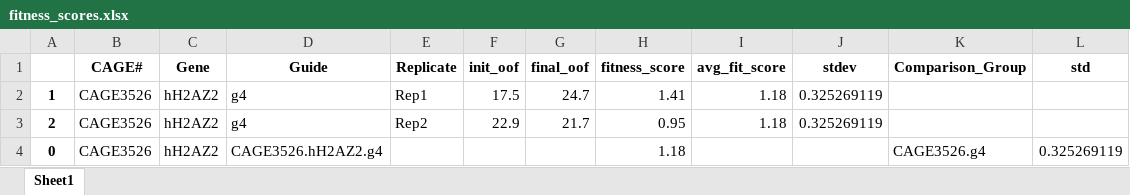
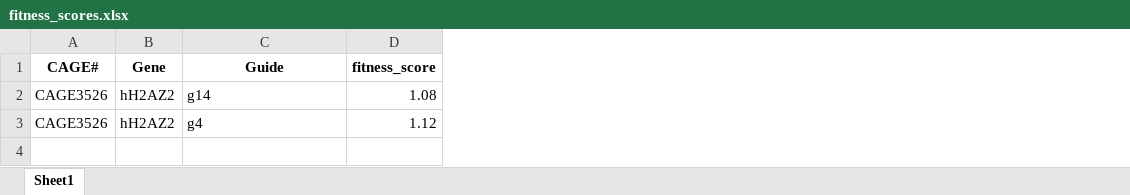
Before and after one commit to petehall6/CAGE_scripts, an Excel workbook: big_fit/testing/fitness_scores.xlsx, sheet Sheet1, drawn as a sheet; values as stored, in another font and other column widths than the file's, no borders; removed rows and columns are numbered as before the commit, all else as after; the diff names each change by its address in the sheet, - before the commit and + after, or states it on an @@ line.

```diff
--- a/big_fit/testing/fitness_scores.xlsx (sheet Sheet1)
+++ b/big_fit/testing/fitness_scores.xlsx (sheet Sheet1)
-column A, rows 2-3: 1 | 2
-column E (Replicate), rows 2-3: Rep1 | Rep2
-column F (init_oof), rows 2-3: 17.5 | 22.9
-column G (final_oof), rows 2-3: 24.7 | 21.7
-column I (avg_fit_score), rows 2-3: 1.18 | 1.18
-column J (stdev), rows 2-3: 0.325269119 | 0.325269119
-column K (Comparison_Group), empty
-column L (std), empty
-C2 (Guide): g4
+C2 (Guide): g14
-D2 (fitness_score): 1.41
+D2 (fitness_score): 1.08
-D3 (fitness_score): 0.95
+D3 (fitness_score): 1.12
-row 4: 0 | CAGE3526 | hH2AZ2 | CAGE3526.hH2AZ2.g4 |  |  |  | 1.18 |  |  | CAGE3526.g4 | 0.325269119
```
Also changed, not shown: big_fit/fitness_scores.xlsx, big_fit/template.xlsx, 6 other files.
